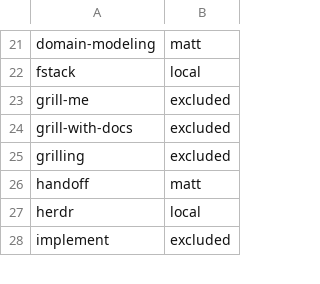
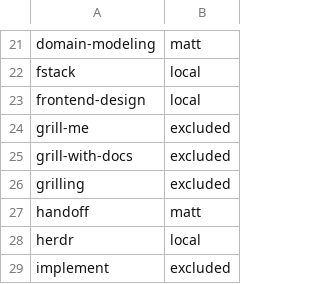
Before and after one commit to manifoldfrs/dotfiles, a TSV file: stow/agents/.agents/skills/.skill-sources.tsv, drawn as a sheet; only a part is shown, gaps mark what is left out; the diff names each change by its address in the sheet, - before the commit and + after, or states it on an @@ line.

Commit message:
feat(skills): add Anthropic frontend design skill

```diff
--- a/stow/agents/.agents/skills/.skill-sources.tsv
+++ b/stow/agents/.agents/skills/.skill-sources.tsv
+row 23: frontend-design | local
```
Also changed, not shown: 4 other files.
